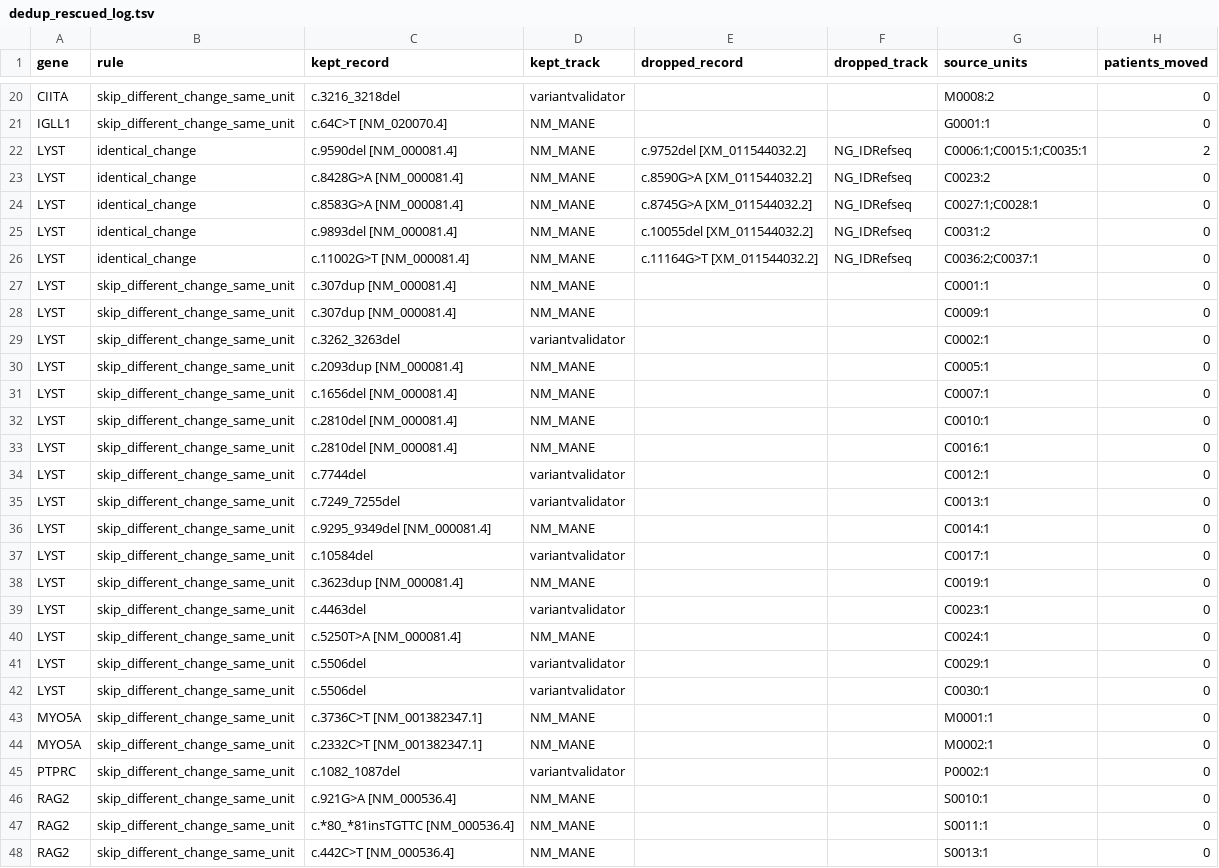
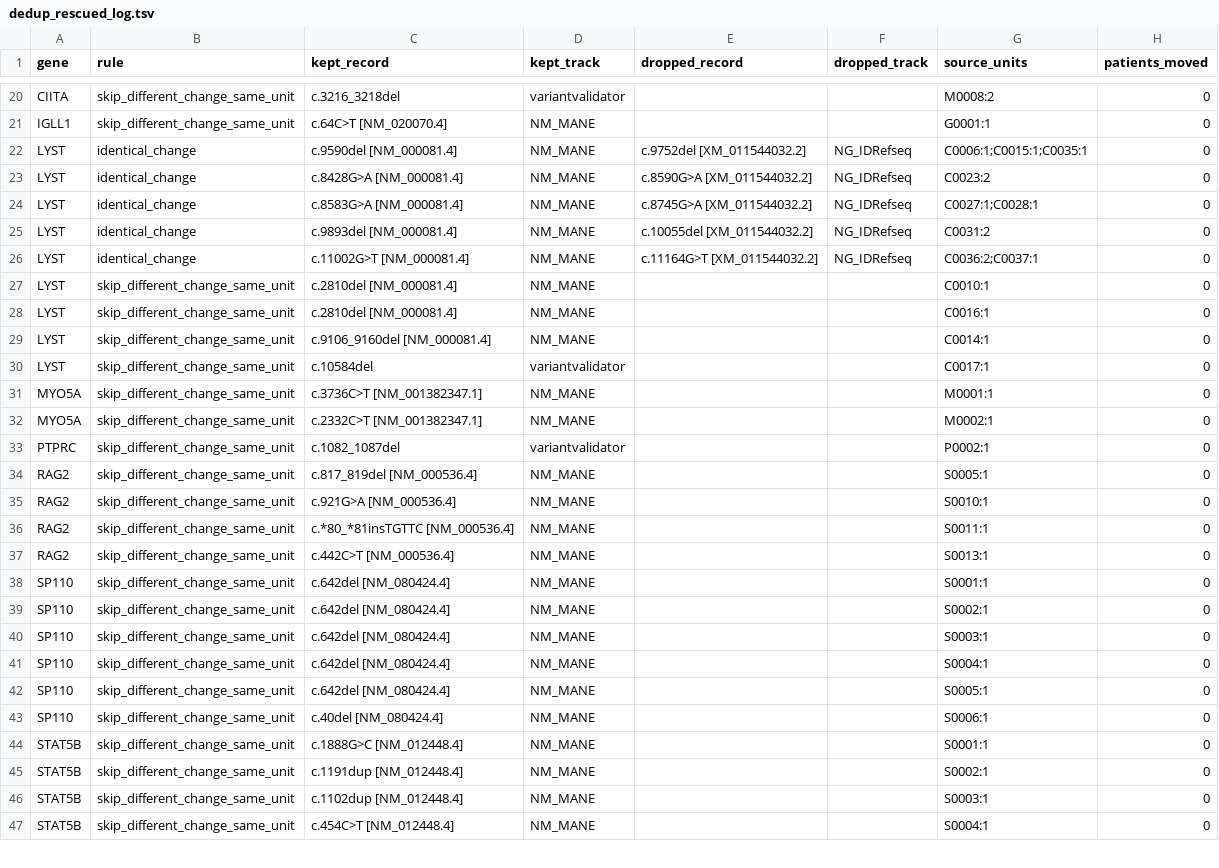
Before and after one commit to knn1996/Migrating-BMC-IDBases-to-LOVD, a TSV file: 04_Mutation_Processing/Output/Step8_Rescue/dedup_rescued_log.tsv, drawn as a sheet; only a part is shown, gaps mark what is left out; the shorter side is filled out with more unchanged rows; the diff covers the shown part only.

```diff
--- a/04_Mutation_Processing/Output/Step8_Rescue/dedup_rescued_log.tsv
+++ b/04_Mutation_Processing/Output/Step8_Rescue/dedup_rescued_log.tsv
@@ -21,3 +21,3 @@ CIITA	skip_different_change_same_unit	c.3216_3218del	variantvalidator			M0008:2
 IGLL1	skip_different_change_same_unit	c.64C>T [NM_020070.4]	NM_MANE			G0001:1	0
-LYST	identical_change	c.9590del [NM_000081.4]	NM_MANE	c.9752del [XM_011544032.2]	NG_IDRefseq	C0006:1;C0015:1;C0035:1	2
+LYST	identical_change	c.9590del [NM_000081.4]	NM_MANE	c.9752del [XM_011544032.2]	NG_IDRefseq	C0006:1;C0015:1;C0035:1	0
 LYST	identical_change	c.8428G>A [NM_000081.4]	NM_MANE	c.8590G>A [XM_011544032.2]	NG_IDRefseq	C0023:2	0
@@ -26,18 +26,6 @@ LYST	identical_change	c.9893del [NM_000081.4]	NM_MANE	c.10055del [XM_011544032.2
 LYST	identical_change	c.11002G>T [NM_000081.4]	NM_MANE	c.11164G>T [XM_011544032.2]	NG_IDRefseq	C0036:2;C0037:1	0
-LYST	skip_different_change_same_unit	c.307dup [NM_000081.4]	NM_MANE			C0001:1	0
-LYST	skip_different_change_same_unit	c.307dup [NM_000081.4]	NM_MANE			C0009:1	0
-LYST	skip_different_change_same_unit	c.3262_3263del	variantvalidator			C0002:1	0
-LYST	skip_different_change_same_unit	c.2093dup [NM_000081.4]	NM_MANE			C0005:1	0
-LYST	skip_different_change_same_unit	c.1656del [NM_000081.4]	NM_MANE			C0007:1	0
 LYST	skip_different_change_same_unit	c.2810del [NM_000081.4]	NM_MANE			C0010:1	0
 LYST	skip_different_change_same_unit	c.2810del [NM_000081.4]	NM_MANE			C0016:1	0
-LYST	skip_different_change_same_unit	c.7744del	variantvalidator			C0012:1	0
-LYST	skip_different_change_same_unit	c.7249_7255del	variantvalidator			C0013:1	0
-LYST	skip_different_change_same_unit	c.9295_9349del [NM_000081.4]	NM_MANE			C0014:1	0
+LYST	skip_different_change_same_unit	c.9106_9160del [NM_000081.4]	NM_MANE			C0014:1	0
 LYST	skip_different_change_same_unit	c.10584del	variantvalidator			C0017:1	0
-LYST	skip_different_change_same_unit	c.3623dup [NM_000081.4]	NM_MANE			C0019:1	0
-LYST	skip_different_change_same_unit	c.4463del	variantvalidator			C0023:1	0
-LYST	skip_different_change_same_unit	c.5250T>A [NM_000081.4]	NM_MANE			C0024:1	0
-LYST	skip_different_change_same_unit	c.5506del	variantvalidator			C0029:1	0
-LYST	skip_different_change_same_unit	c.5506del	variantvalidator			C0030:1	0
 MYO5A	skip_different_change_same_unit	c.3736C>T [NM_001382347.1]	NM_MANE			M0001:1	0
@@ -45,2 +33,3 @@ MYO5A	skip_different_change_same_unit	c.2332C>T [NM_001382347.1]	NM_MANE			M0002
 PTPRC	skip_different_change_same_unit	c.1082_1087del	variantvalidator			P0002:1	0
+RAG2	skip_different_change_same_unit	c.817_819del [NM_000536.4]	NM_MANE			S0005:1	0
 RAG2	skip_different_change_same_unit	c.921G>A [NM_000536.4]	NM_MANE			S0010:1	0
```
Also changed, not shown: 1 edited cell elsewhere in this file, 04_Mutation_Processing/Output/Step10_Audit/audit_not_registered.tsv, 04_Mutation_Processing/Output/Step8_Rescue/rescue_mutalyzer_input.tsv, 28 other files.
